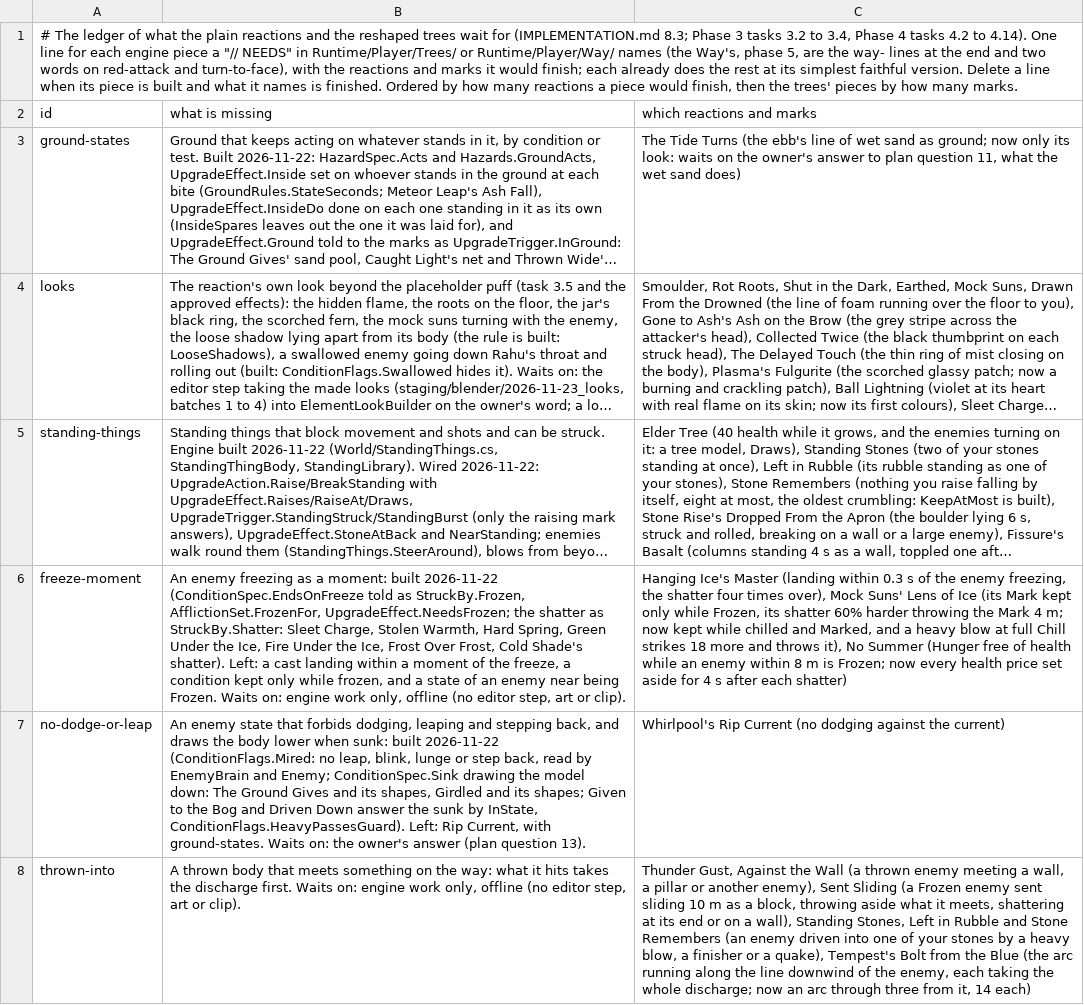
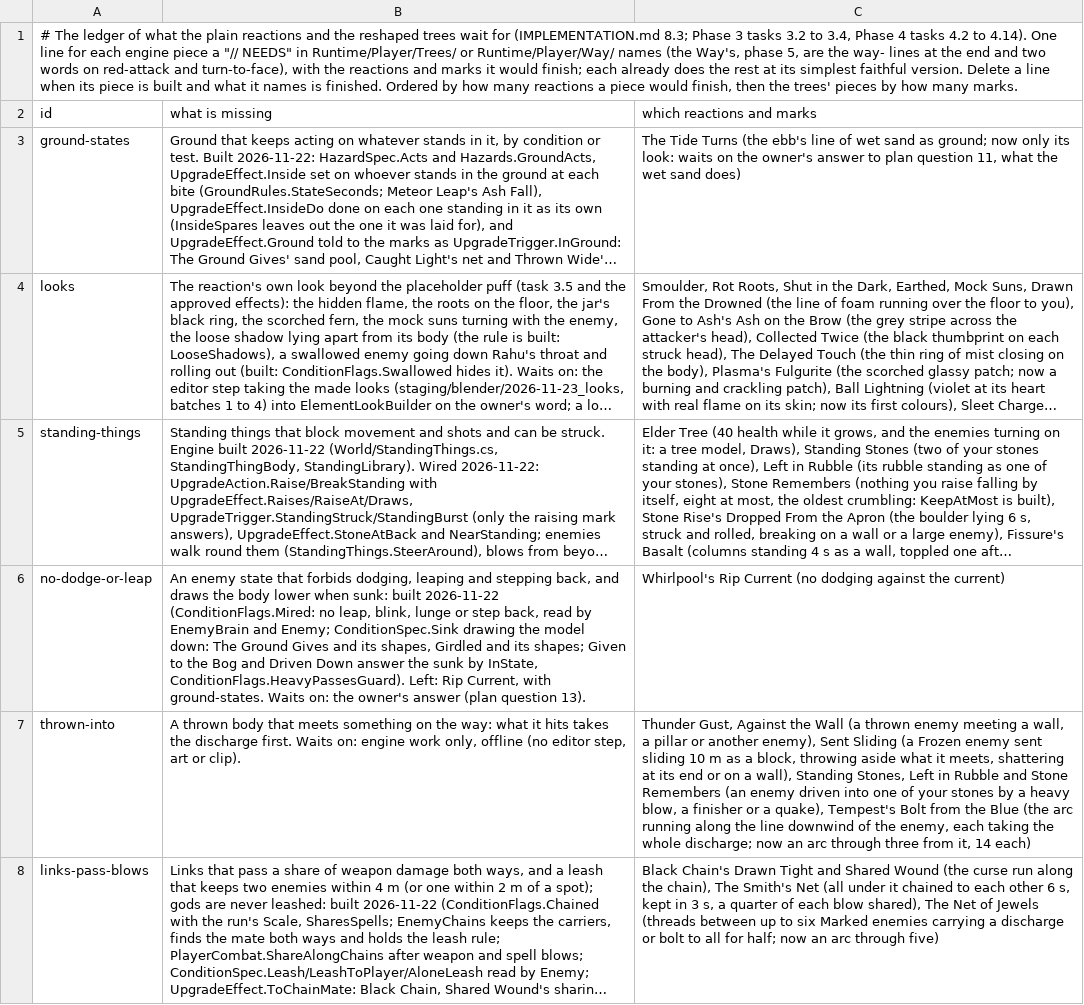
Before and after one commit to Rohanp725/Project-Clover, a TSV file: docs/design/steel/content_open.tsv, drawn as a sheet; only a part is shown; the shorter side is filled out with more unchanged rows; long unchanged cells end in …; the diff names each change by its address in the sheet, - before the commit and + after, or states it on an @@ line.

```diff
--- a/docs/design/steel/content_open.tsv
+++ b/docs/design/steel/content_open.tsv
-row 6: freeze-moment | An enemy freezing as a moment: built 2026-11-22 (ConditionSpec.EndsOnFreeze told as StruckBy.Frozen, AfflictionSet.FrozenFor, UpgradeEffect.NeedsFrozen; the shatter as StruckBy.Shatter: Sleet Charge, Stolen Warmth, Hard Spring, Green Under the Ice, Fire Under the Ice, Frost Over Frost, Cold Shade's shatter). Left: a cast landing within a moment of the freeze, a condition kept only while frozen, and a state of an enemy near being Frozen. Waits on: engine work only, offline (no editor step, art or clip). | Hanging Ice's Master (landing within 0.3 s of the enemy freezing, the shatter four times over), Mock Suns' Lens of Ice (its Mark kept only while Frozen, its shatter 60% harder throwing the Mark 4 m; now kept while chilled and Marked, and a heavy blow at full Chill strikes 18 more and throws it), No Summer (Hunger free of health while an enemy within 8 m is Frozen; now every health price set aside for 4 s after each shatter)
```
Also changed, not shown: 17 other files.
